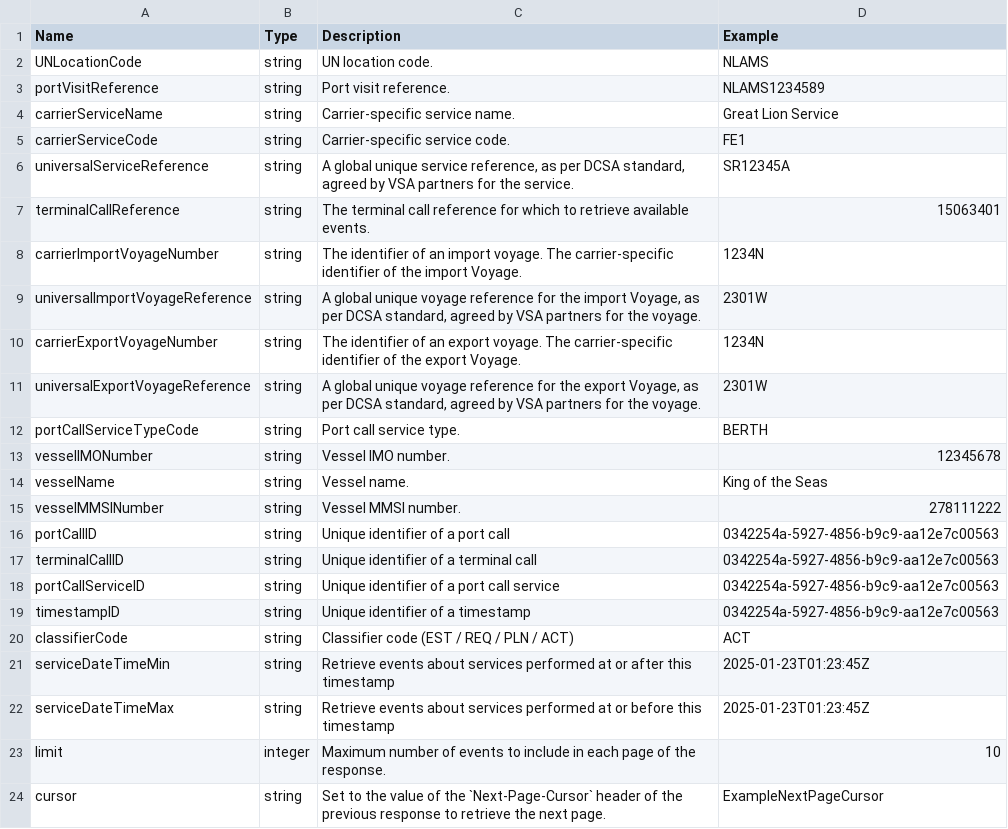
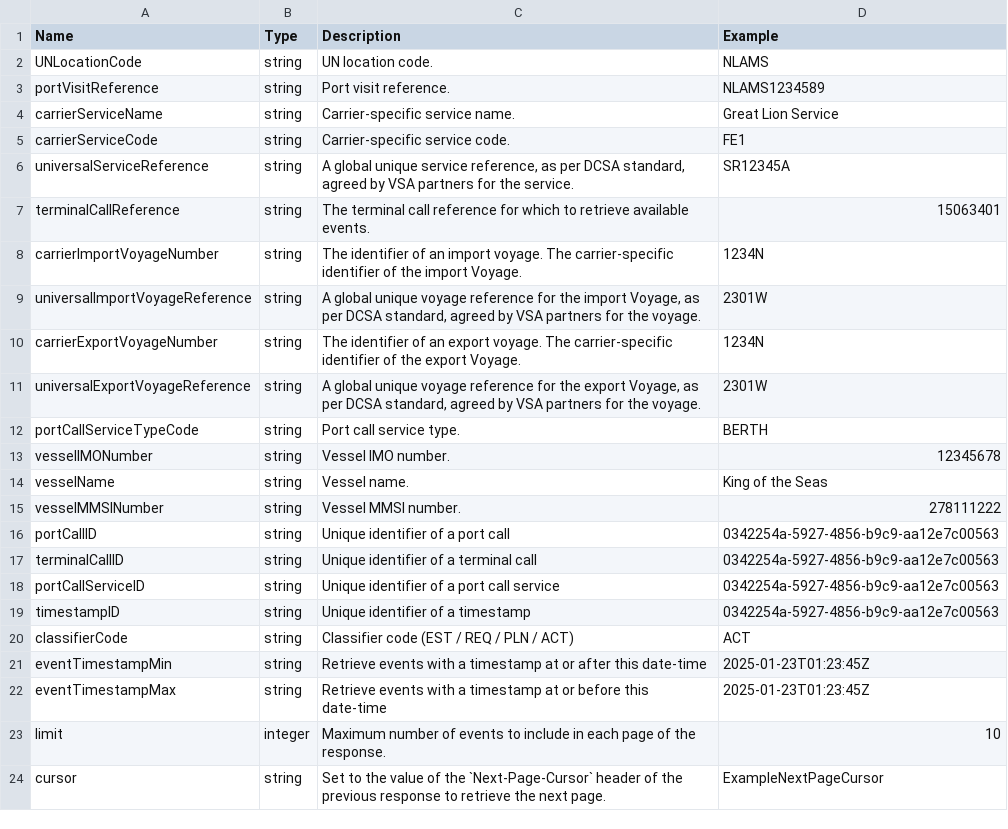
Before and after one commit to dcsaorg/Conformance-Gateway, a CSV file: specifications/generated-resources/standards/jit/v200/jit-v2.0.0-data-overview-query-parameters.csv, drawn as a sheet.

```diff
--- a/specifications/generated-resources/standards/jit/v200/jit-v2.0.0-data-overview-query-parameters.csv
+++ b/specifications/generated-resources/standards/jit/v200/jit-v2.0.0-data-overview-query-parameters.csv
@@ -20,4 +20,4 @@ timestampID,string,"Unique identifier of a timestamp","0342254a-5927-4856-b9c9-a
 classifierCode,string,"Classifier code (EST / REQ / PLN / ACT)",ACT
-serviceDateTimeMin,string,"Retrieve events about services performed at or after this timestamp",2025-01-23T01:23:45Z
-serviceDateTimeMax,string,"Retrieve events about services performed at or before this timestamp",2025-01-23T01:23:45Z
+eventTimestampMin,string,"Retrieve events with a timestamp at or after this date-time",2025-01-23T01:23:45Z
+eventTimestampMax,string,"Retrieve events with a timestamp at or before this date-time",2025-01-23T01:23:45Z
 limit,integer,"Maximum number of events to include in each page of the response.",10
```
Also changed, not shown: specifications/generated-resources/standards/jit/v200/jit-v2.0.0-data-overview-attributes-hierarchical.csv, specifications/generated-resources/standards/jit/v200/jit-v2.0.0-data-overview-attributes-normalized.csv, 2 other files.
